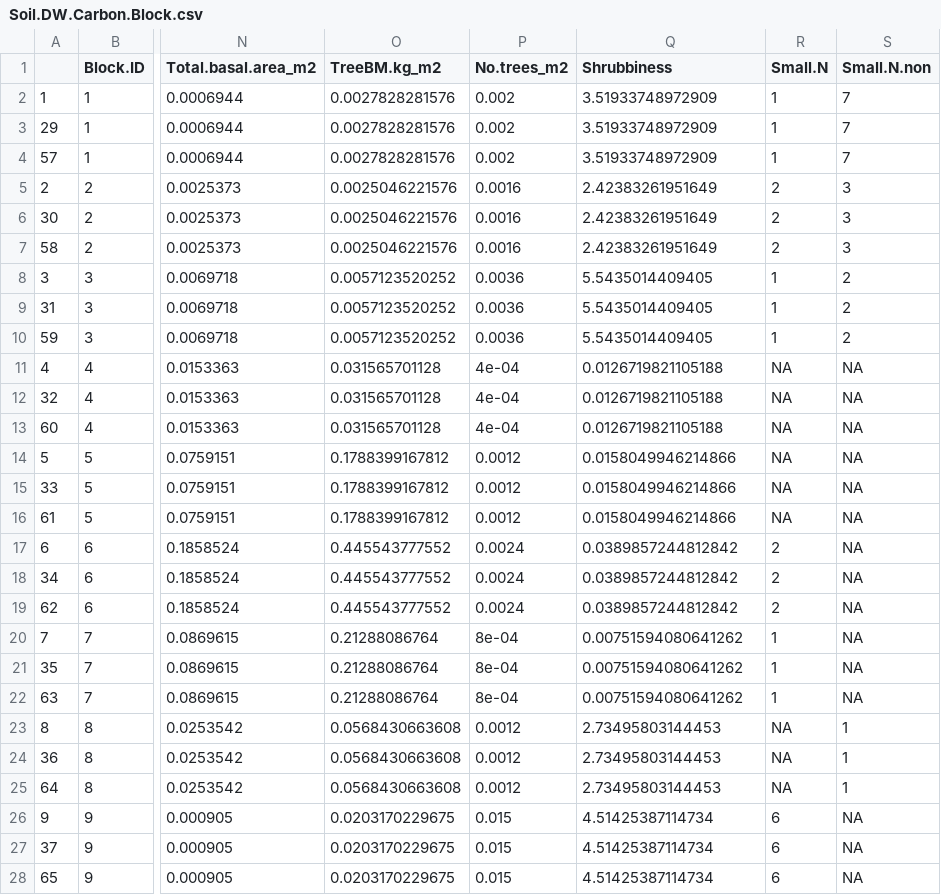
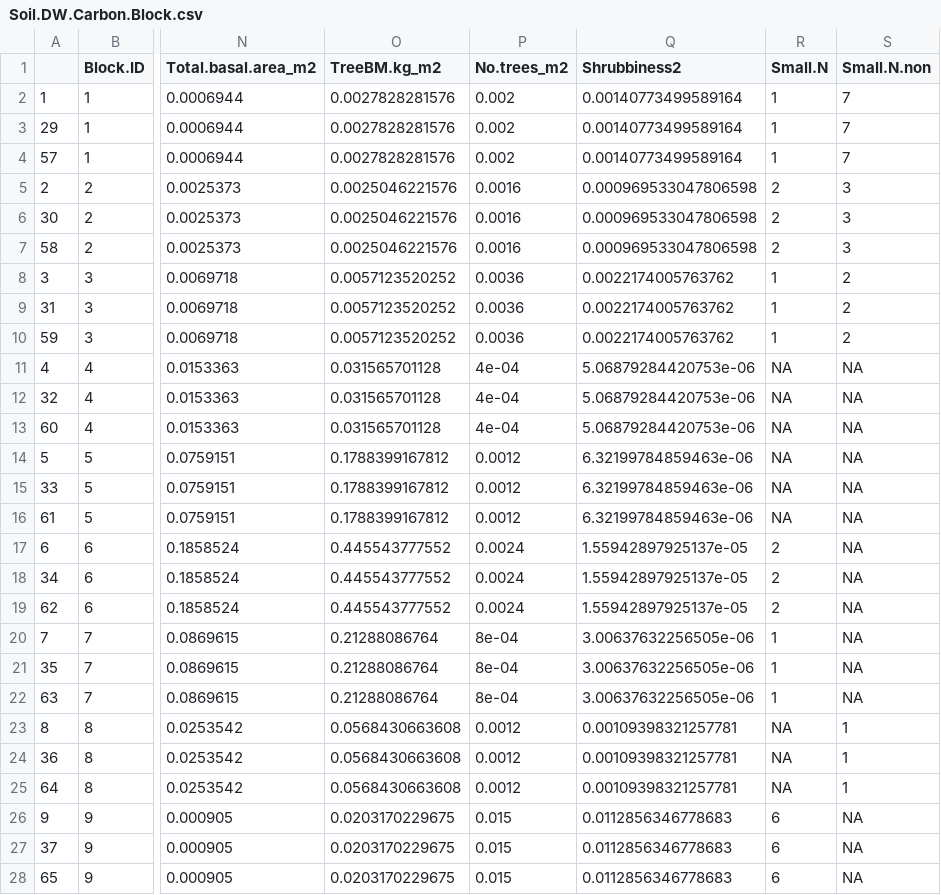
Before and after one commit to JamesDMSpeed/AfricanBioServices-Vegetation-and-soils, a CSV file: Ecosystem carbon/Soil.DW.Carbon.Block.csv, drawn as a sheet; only a part is shown, gaps mark what is left out; the diff covers the shown part only; the diff names each change by its address in the sheet, - before the commit and + after, or states it on an @@ line.

```diff
--- a/Ecosystem carbon/Soil.DW.Carbon.Block.csv
+++ b/Ecosystem carbon/Soil.DW.Carbon.Block.csv
-Q1: Shrubbiness
+Q1: Shrubbiness2
-Q2:Q4 (Shrubbiness2): 3.51933748972909
+Q2:Q4 (Shrubbiness2): 0.00140773499589164
-Q5:Q7 (Shrubbiness2): 2.42383261951649
+Q5:Q7 (Shrubbiness2): 0.000969533047806598
-Q8:Q10 (Shrubbiness2): 5.5435014409405
+Q8:Q10 (Shrubbiness2): 0.0022174005763762
-Q11:Q13 (Shrubbiness2): 0.0126719821105188
+Q11:Q13 (Shrubbiness2): 5.06879284420753e-06
-Q14:Q16 (Shrubbiness2): 0.0158049946214866
+Q14:Q16 (Shrubbiness2): 6.32199784859463e-06
-Q17:Q19 (Shrubbiness2): 0.0389857244812842
+Q17:Q19 (Shrubbiness2): 1.55942897925137e-05
-Q20:Q22 (Shrubbiness2): 0.00751594080641262
+Q20:Q22 (Shrubbiness2): 3.00637632256505e-06
-Q23:Q25 (Shrubbiness2): 2.73495803144453
+Q23:Q25 (Shrubbiness2): 0.00109398321257781
-Q26:Q28 (Shrubbiness2): 4.51425387114734
+Q26:Q28 (Shrubbiness2): 0.0112856346778683
```
Also changed, not shown: 54 edited cells elsewhere in this file, Ecosystem carbon/Ecosystem.Carbon.csv, Ecosystem carbon/SEMdung.csv, 26 other files.
